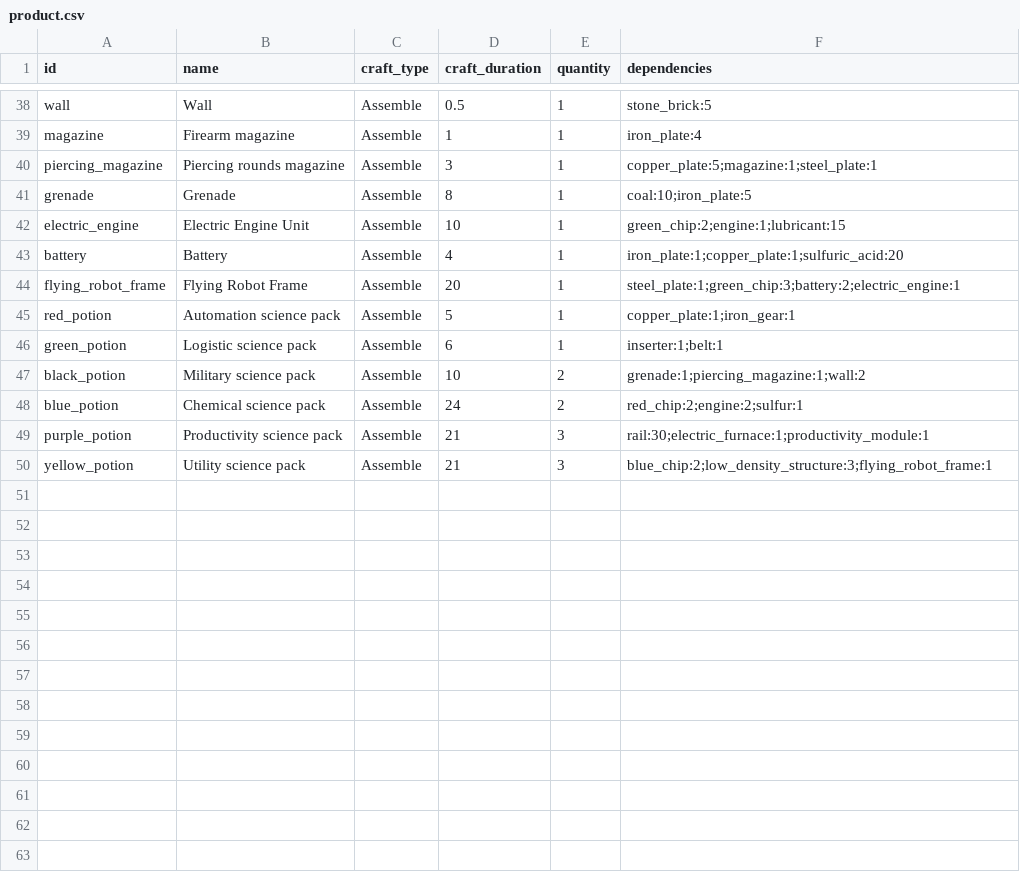
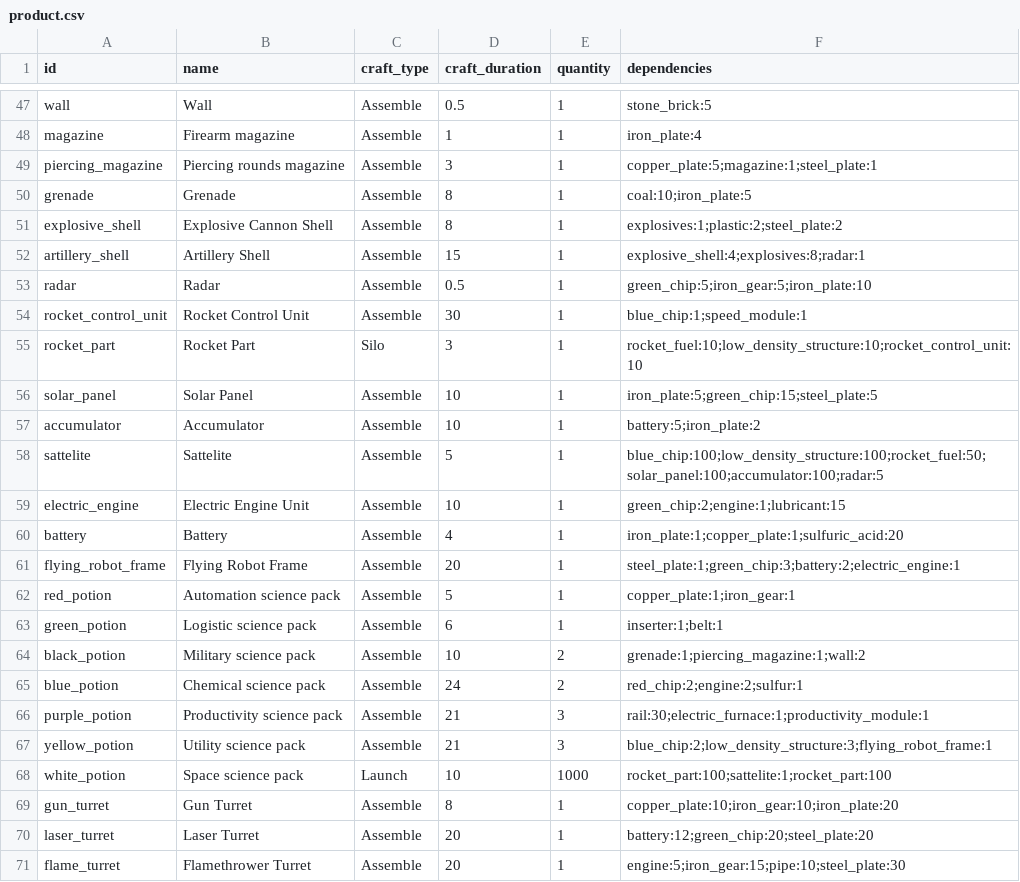
Before and after one commit to pignacio/factoriando, a CSV file: data/product.csv, drawn as a sheet; only a part is shown, gaps mark what is left out; the diff covers the shown part only; the diff names each change by its address in the sheet, - before the commit and + after, or states it on an @@ line.

```diff
--- a/data/product.csv
+++ b/data/product.csv
+row 51: explosive_shell | Explosive Cannon Shell | Assemble | 8 | 1 | explosives:1;plastic:2;steel_plate:2
+row 52: artillery_shell | Artillery Shell | Assemble | 15 | 1 | explosive_shell:4;explosives:8;radar:1
+row 53: radar | Radar | Assemble | 0.5 | 1 | green_chip:5;iron_gear:5;iron_plate:10
+row 54: rocket_control_unit | Rocket Control Unit | Assemble | 30 | 1 | blue_chip:1;speed_module:1
+row 55: rocket_part | Rocket Part | Silo | 3 | 1 | rocket_fuel:10;low_density_structure:10;rocket_control_unit:10
+row 56: solar_panel | Solar Panel | Assemble | 10 | 1 | iron_plate:5;green_chip:15;steel_plate:5
+row 57: accumulator | Accumulator | Assemble | 10 | 1 | battery:5;iron_plate:2
+row 58: sattelite | Sattelite | Assemble | 5 | 1 | blue_chip:100;low_density_structure:100;rocket_fuel:50;solar_panel:100;accumulator:100;radar:5
+row 68: white_potion | Space science pack | Launch | 10 | 1000 | rocket_part:100;sattelite:1;rocket_part:100
+row 69: gun_turret | Gun Turret | Assemble | 8 | 1 | copper_plate:10;iron_gear:10;iron_plate:20
+row 70: laser_turret | Laser Turret | Assemble | 20 | 1 | battery:12;green_chip:20;steel_plate:20
+row 71: flame_turret | Flamethrower Turret | Assemble | 20 | 1 | engine:5;iron_gear:15;pipe:10;steel_plate:30
```
Also changed, not shown: 9 added rows and 3 edited cells elsewhere in this file, 3 other files.
